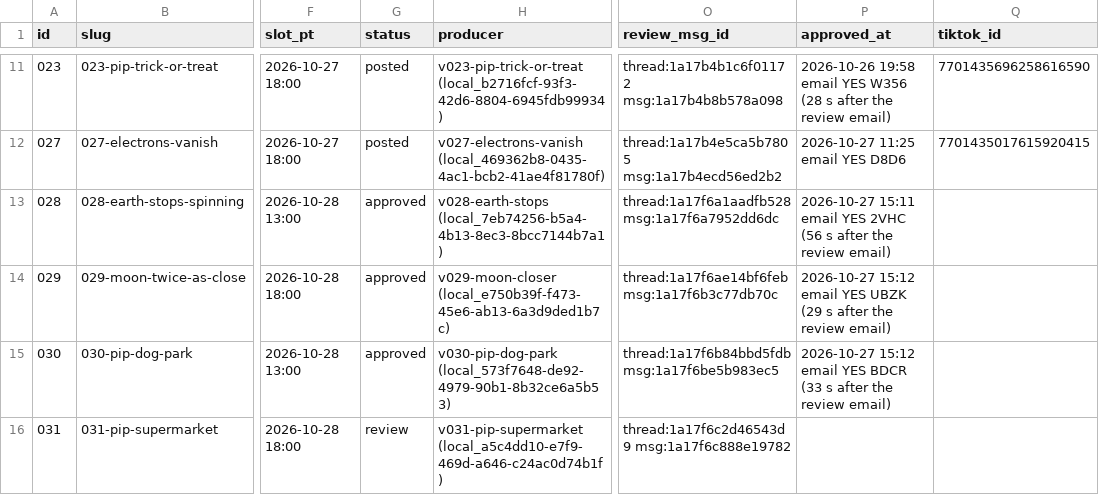
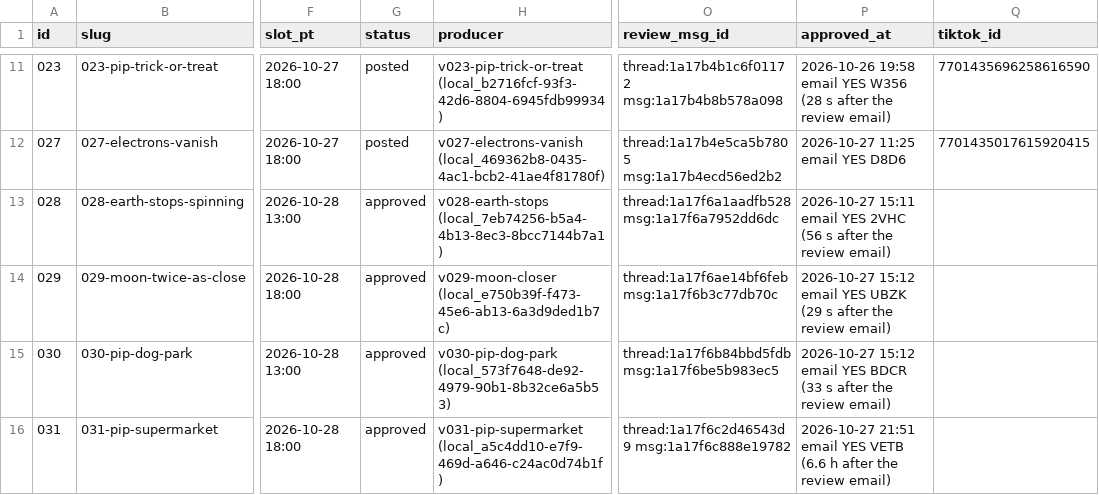
Before and after one commit to dylann4500/EDStudio, a CSV file: ops/ledger.csv, drawn as a sheet; only a part is shown, gaps mark what is left out; the diff names each change by its address in the sheet, - before the commit and + after, or states it on an @@ line.

```diff
--- a/ops/ledger.csv
+++ b/ops/ledger.csv
-G16 (status): review
+G16 (status): approved
-P16 (approved_at): (empty)
+P16 (approved_at): 2026-10-27 21:51 email YES VETB (6.6 h after the review email)
```
